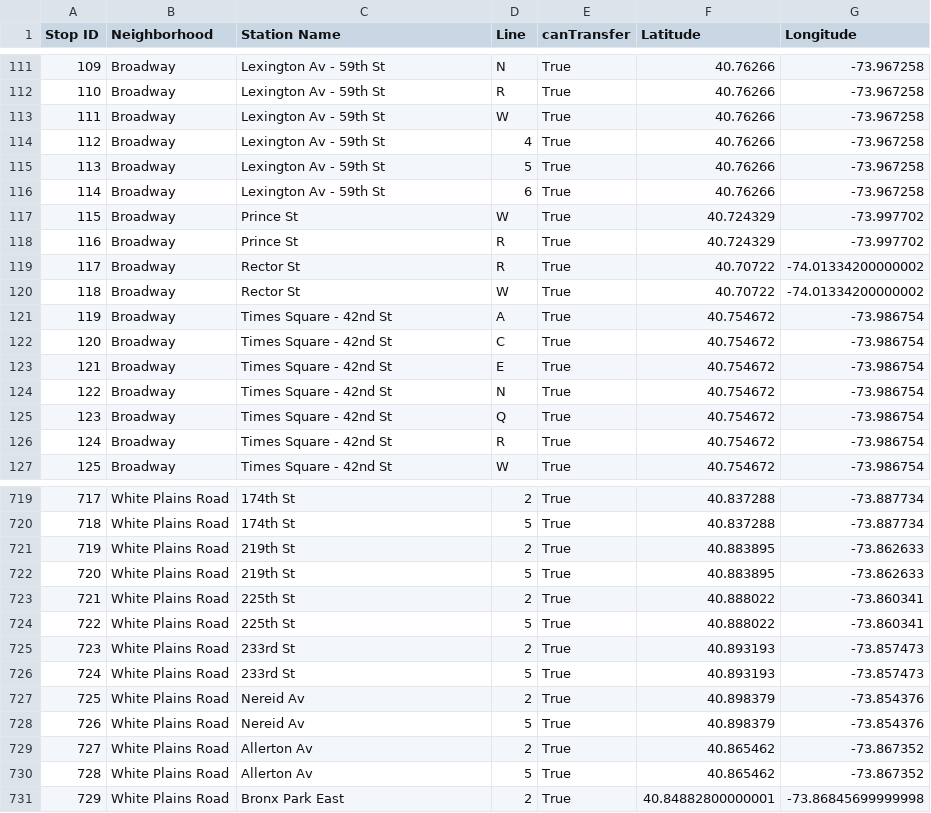
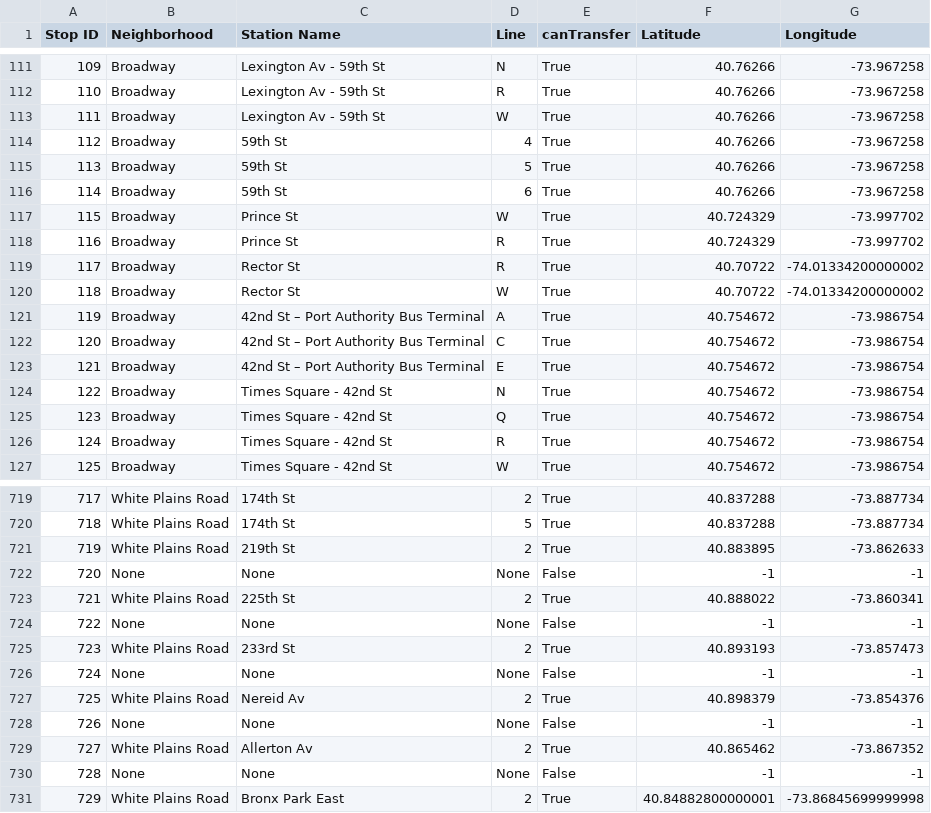
Before and after one commit to sngo103/ai-MTA-Trip-Planner, a CSV file: stop_directory.csv, drawn as a sheet; only a part is shown, gaps mark what is left out; the diff covers the shown part only.

Commit message:
Updating algorithm and fixing data set bugs

```diff
--- a/stop_directory.csv
+++ b/stop_directory.csv
@@ -113,5 +113,5 @@ Stop ID,Neighborhood,Station Name,Line,canTransfer,Latitude,Longitude
 111,Broadway,Lexington Av - 59th St,W,True,40.76266,-73.967258
-112,Broadway,Lexington Av - 59th St,4,True,40.76266,-73.967258
-113,Broadway,Lexington Av - 59th St,5,True,40.76266,-73.967258
-114,Broadway,Lexington Av - 59th St,6,True,40.76266,-73.967258
+112,Broadway,59th St,4,True,40.76266,-73.967258
+113,Broadway,59th St,5,True,40.76266,-73.967258
+114,Broadway,59th St,6,True,40.76266,-73.967258
 115,Broadway,Prince St,W,True,40.724329,-73.997702
@@ -120,5 +120,5 @@ Stop ID,Neighborhood,Station Name,Line,canTransfer,Latitude,Longitude
 118,Broadway,Rector St,W,True,40.70722,-74.01334200000002
-119,Broadway,Times Square - 42nd St,A,True,40.754672,-73.986754
-120,Broadway,Times Square - 42nd St,C,True,40.754672,-73.986754
-121,Broadway,Times Square - 42nd St,E,True,40.754672,-73.986754
+119,Broadway,42nd St – Port Authority Bus Terminal,A,True,40.754672,-73.986754
+120,Broadway,42nd St – Port Authority Bus Terminal,C,True,40.754672,-73.986754
+121,Broadway,42nd St – Port Authority Bus Terminal,E,True,40.754672,-73.986754
 122,Broadway,Times Square - 42nd St,N,True,40.754672,-73.986754
@@ -721,11 +721,11 @@ Stop ID,Neighborhood,Station Name,Line,canTransfer,Latitude,Longitude
 719,White Plains Road,219th St,2,True,40.883895,-73.862633
-720,White Plains Road,219th St,5,True,40.883895,-73.862633
+720,None,None,None,False,-1,-1
 721,White Plains Road,225th St,2,True,40.888022,-73.860341
-722,White Plains Road,225th St,5,True,40.888022,-73.860341
+722,None,None,None,False,-1,-1
 723,White Plains Road,233rd St,2,True,40.893193,-73.857473
-724,White Plains Road,233rd St,5,True,40.893193,-73.857473
+724,None,None,None,False,-1,-1
 725,White Plains Road,Nereid Av,2,True,40.898379,-73.854376
-726,White Plains Road,Nereid Av,5,True,40.898379,-73.854376
+726,None,None,None,False,-1,-1
 727,White Plains Road,Allerton Av,2,True,40.865462,-73.867352
-728,White Plains Road,Allerton Av,5,True,40.865462,-73.867352
+728,None,None,None,False,-1,-1
 729,White Plains Road,Bronx Park East,2,True,40.84882800000001,-73.86845699999998
```
Also changed, not shown: 126 edited cells elsewhere in this file, 5 other files.
